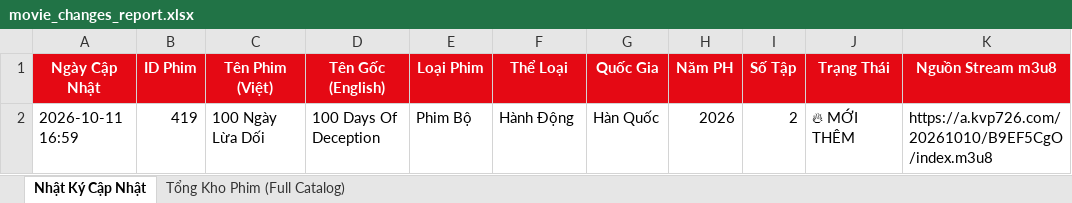
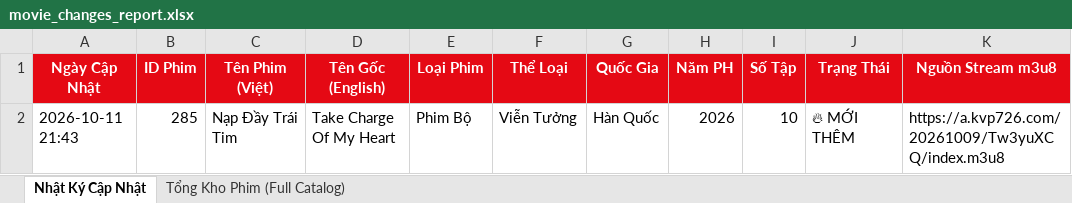
Before and after one commit to exorcisthb/Phim, an Excel workbook: movie_changes_report.xlsx, sheet Nhật Ký Cập Nhật, drawn as a sheet; values as stored, in another font and other column widths than the file's, no borders; removed rows and columns are numbered as before the commit, all else as after; the diff names each change by its address in the sheet, - before the commit and + after, or states it on an @@ line.

```diff
--- a/movie_changes_report.xlsx (sheet Nhật Ký Cập Nhật)
+++ b/movie_changes_report.xlsx (sheet Nhật Ký Cập Nhật)
-row 2: 2026-10-11 16:59 | 419 | 100 Ngày Lừa Dối | 100 Days Of Deception | Phim Bộ | Hành Động | Hàn Quốc | 2026 | 2 | 🔥 MỚI THÊM | https://a.kvp726.com/20261010/B9EF5CgO/index.m3u8
+row 2: 2026-10-11 21:43 | 285 | Nạp Đầy Trái Tim | Take Charge Of My Heart | Phim Bộ | Viễn Tưởng | Hàn Quốc | 2026 | 10 | 🔥 MỚI THÊM | https://a.kvp726.com/20261009/Tw3yuXCQ/index.m3u8
```
Also changed, not shown: sheet Tổng Kho Phim (Full Catalog), 2 other files.
